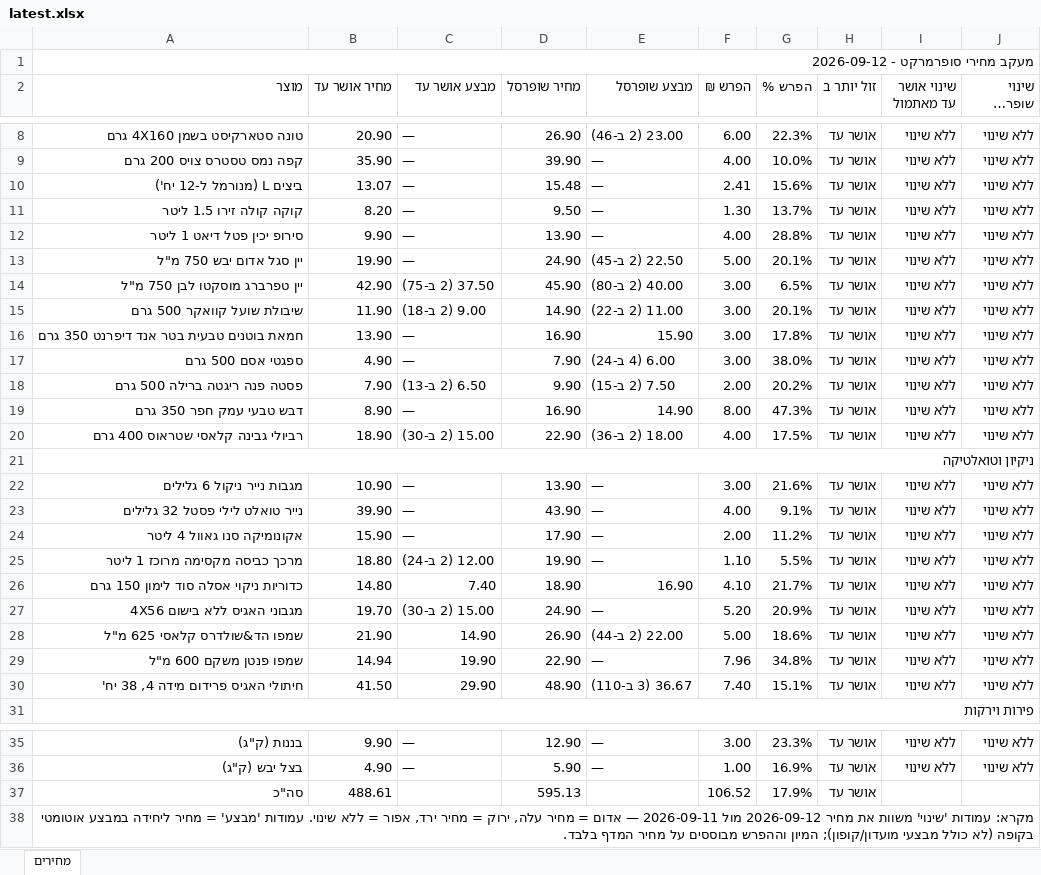
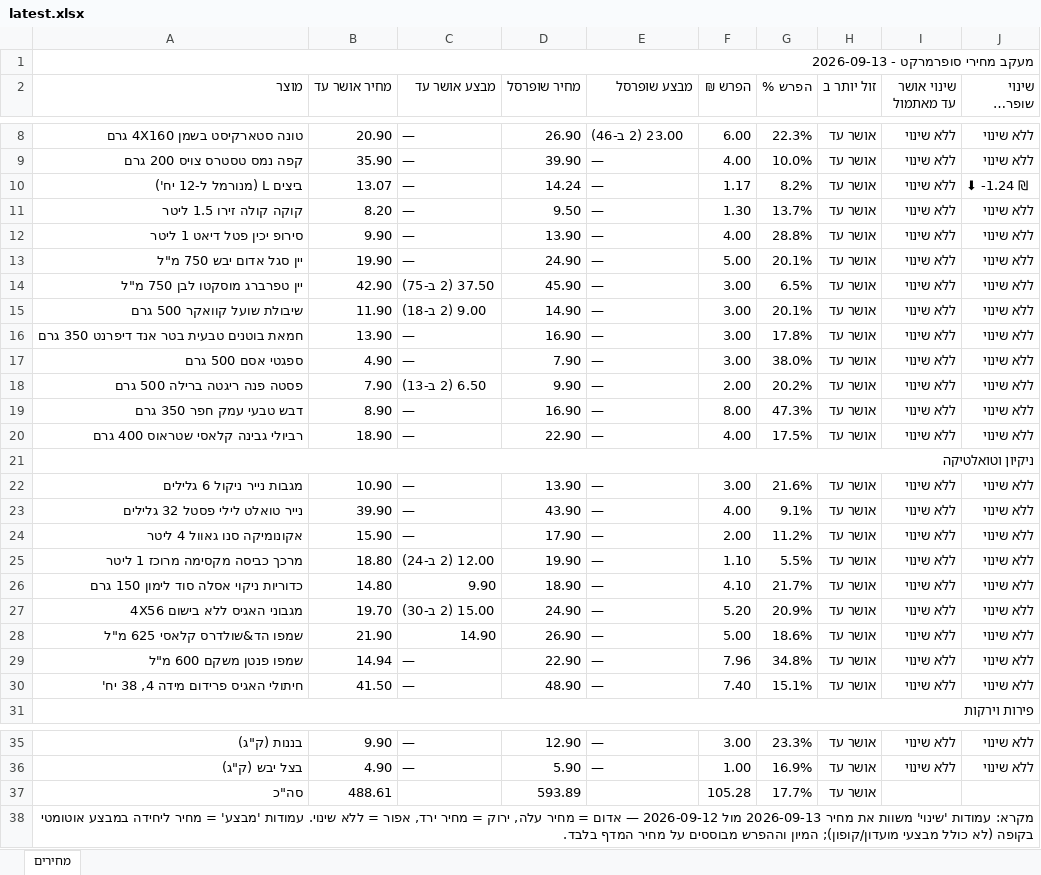
Before and after one commit to Gur1963/MYQA, an Excel workbook: grocery-prices/latest.xlsx, sheet מחירים, drawn as a sheet; only a part is shown, gaps mark what is left out; long unchanged cells end in …; values as stored, in another font and other column widths than the file's, no cell formats; the diff names each change by its address in the sheet, - before the commit and + after, or states it on an @@ line.

```diff
--- a/grocery-prices/latest.xlsx (sheet מחירים)
+++ b/grocery-prices/latest.xlsx (sheet מחירים)
-A1 (מוצר): מעקב מחירי סופרמרקט - 2026-09-12
+A1 (מוצר): מעקב מחירי סופרמרקט - 2026-09-13
-D10 (מחיר שופרסל): 15.48
+D10 (מחיר שופרסל): 14.24
-F10 (הפרש ₪): 2.41
+F10 (הפרש ₪): 1.17
-G10 (הפרש %): 15.6%
+G10 (הפרש %): 8.2%
-J10 (שינוי שופרסל מאתמול): ללא שינוי
+J10 (שינוי שופרסל מאתמול): ⬇ -1.24 ₪
-E13 (מבצע שופרסל): 22.50 (2 ב-45)
+E13 (מבצע שופרסל): —
-E14 (מבצע שופרסל): 40.00 (2 ב-80)
+E14 (מבצע שופרסל): —
-E15 (מבצע שופרסל): 11.00 (2 ב-22)
+E15 (מבצע שופרסל): —
-E16 (מבצע שופרסל): 15.90
+E16 (מבצע שופרסל): —
-E17 (מבצע שופרסל): 6.00 (4 ב-24)
+E17 (מבצע שופרסל): —
-E18 (מבצע שופרסל): 7.50 (2 ב-15)
+E18 (מבצע שופרסל): —
-E19 (מבצע שופרסל): 14.90
+E19 (מבצע שופרסל): —
-C20 (מבצע אושר עד): 15.00 (2 ב-30)
+C20 (מבצע אושר עד): —
-E20 (מבצע שופרסל): 18.00 (2 ב-36)
+E20 (מבצע שופרסל): —
-C26 (מבצע אושר עד): 7.40
+C26 (מבצע אושר עד): 9.90
-E26 (מבצע שופרסל): 16.90
+E26 (מבצע שופרסל): —
-E28 (מבצע שופרסל): 22.00 (2 ב-44)
+E28 (מבצע שופרסל): —
-C29 (מבצע אושר עד): 19.90
+C29 (מבצע אושר עד): —
-C30 (מבצע אושר עד): 29.90
+C30 (מבצע אושר עד): —
-E30 (מבצע שופרסל): 36.67 (3 ב-110)
+E30 (מבצע שופרסל): —
-D37 (מחיר שופרסל): 595.13
+D37 (מחיר שופרסל): 593.89
-F37 (הפרש ₪): 106.52
+F37 (הפרש ₪): 105.28
-G37 (הפרש %): 17.9%
+G37 (הפרש %): 17.7%
-A38 (מוצר): …את מחיר 2026-09-12 מול 2026-09-11 — אדום…
+A38 (מוצר): …את מחיר 2026-09-13 מול 2026-09-12 — אדום…
```
Also changed, not shown: cell formats, 2 other files.
